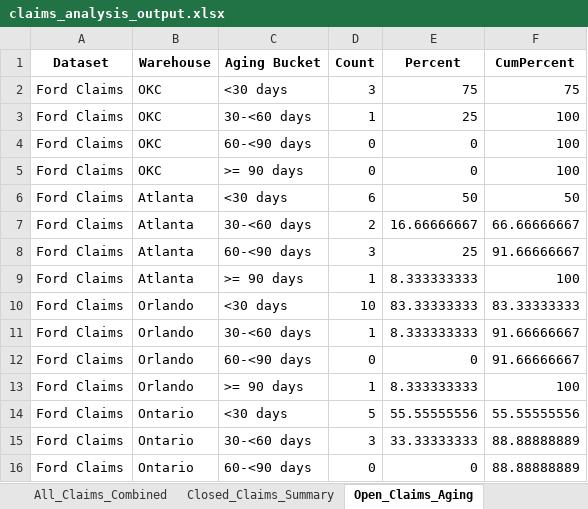
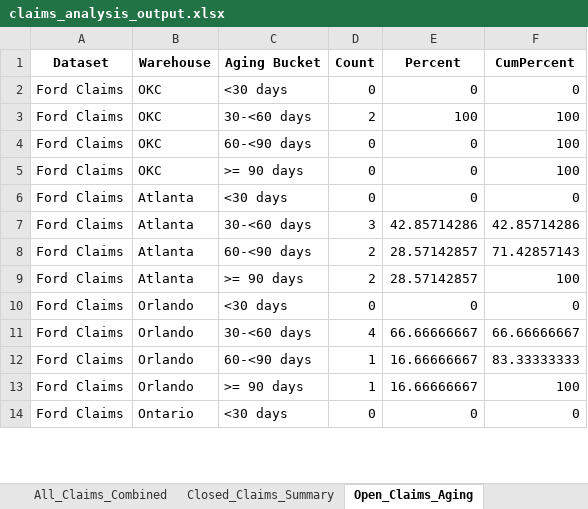
Before and after one commit to usma92/Claims, an Excel workbook: claims_analysis_output.xlsx, sheet Open_Claims_Aging, drawn as a sheet; only a part is shown; values as stored, in another font and other column widths than the file's, no borders; removed rows and columns are numbered as before the commit, all else as after; the diff covers the shown part only; the diff names each change by its address in the sheet, - before the commit and + after, or states it on an @@ line.

```diff
--- a/claims_analysis_output.xlsx (sheet Open_Claims_Aging)
+++ b/claims_analysis_output.xlsx (sheet Open_Claims_Aging)
-D2 (Count): 3
+D2 (Count): 0
-E2 (Percent): 75
+E2 (Percent): 0
-F2 (CumPercent): 75
+F2 (CumPercent): 0
-D3 (Count): 1
+D3 (Count): 2
-E3 (Percent): 25
+E3 (Percent): 100
-D6 (Count): 6
+D6 (Count): 0
-E6 (Percent): 50
+E6 (Percent): 0
-F6 (CumPercent): 50
+F6 (CumPercent): 0
-D7 (Count): 2
+D7 (Count): 3
-E7 (Percent): 16.66666667
+E7 (Percent): 42.85714286
-F7 (CumPercent): 66.66666667
+F7 (CumPercent): 42.85714286
-D8 (Count): 3
+D8 (Count): 2
-E8 (Percent): 25
+E8 (Percent): 28.57142857
-F8 (CumPercent): 91.66666667
+F8 (CumPercent): 71.42857143
-D9 (Count): 1
+D9 (Count): 2
-E9 (Percent): 8.333333333
+E9 (Percent): 28.57142857
-D10 (Count): 10
+D10 (Count): 0
-E10 (Percent): 83.33333333
+E10 (Percent): 0
-F10 (CumPercent): 83.33333333
+F10 (CumPercent): 0
-D11 (Count): 1
+D11 (Count): 4
-E11 (Percent): 8.333333333
+E11 (Percent): 66.66666667
-F11 (CumPercent): 91.66666667
+F11 (CumPercent): 66.66666667
-D12 (Count): 0
+D12 (Count): 1
-E12 (Percent): 0
+E12 (Percent): 16.66666667
-F12 (CumPercent): 91.66666667
+F12 (CumPercent): 83.33333333
-E13 (Percent): 8.333333333
+E13 (Percent): 16.66666667
-row 14: Ford Claims | Ontario | <30 days | 5 | 55.55555556 | 55.55555556
-row 15: Ford Claims | Ontario | 30-<60 days | 3 | 33.33333333 | 88.88888889
-C14 (Aging Bucket): 60-<90 days
+C14 (Aging Bucket): <30 days
-F14 (CumPercent): 88.88888889
+F14 (CumPercent): 0
```
Also changed, not shown: 6 removed rows and 111 edited cells elsewhere in this sheet, sheet All_Claims_Combined, sheet Open_Tasks_By_Warehouse, sheet Open_Tasks_Aggregate, sheet Closed_Claims_Summary, 18 other files.
